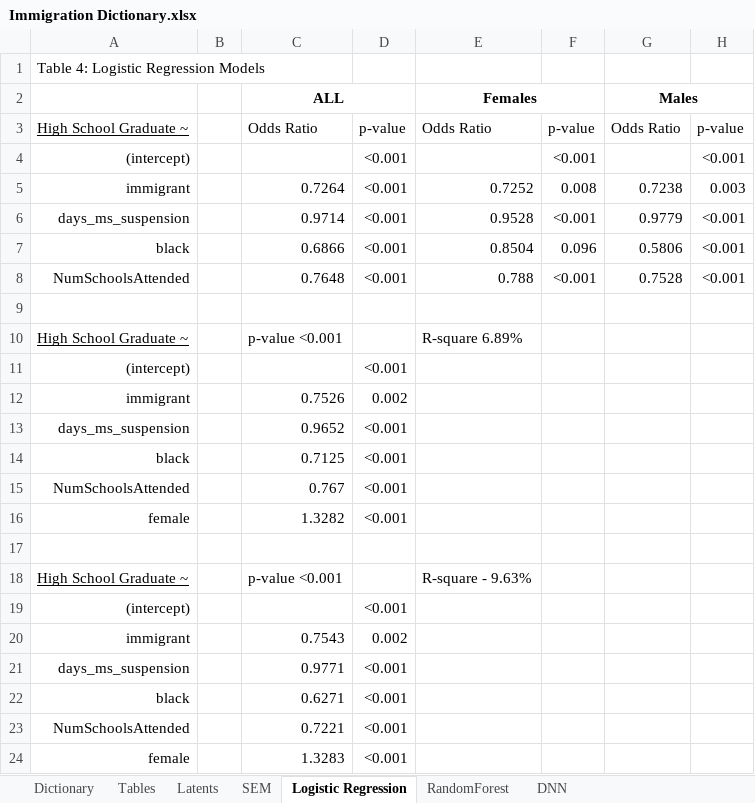
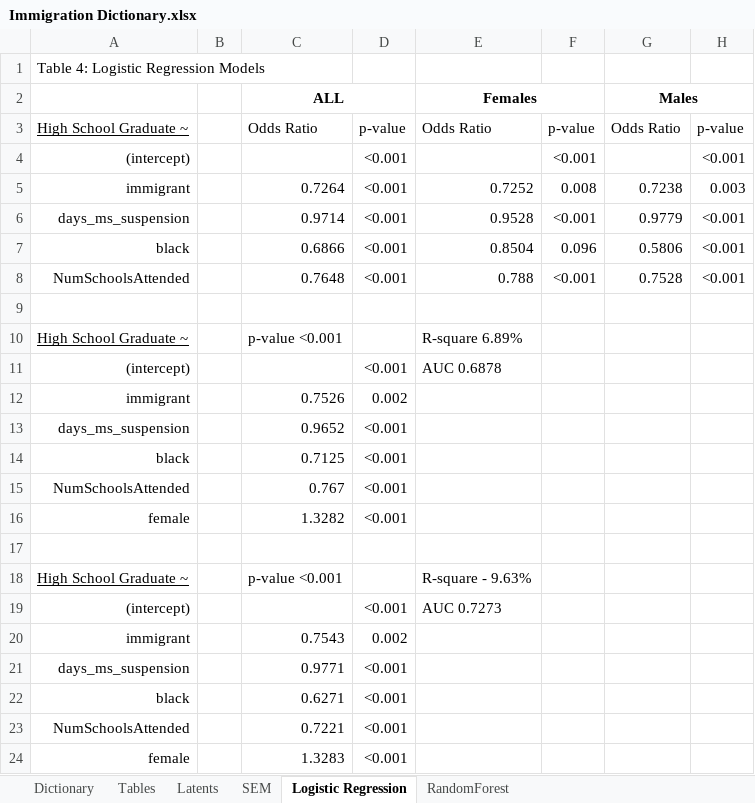
Before and after one commit to N3uralN3twork/Consulting, an Excel workbook: NLS/Immigration Dictionary.xlsx, sheet Logistic Regression, drawn as a sheet; only a part is shown; values as stored, in another font and other column widths than the file's, no borders; charts and pictures and conditional formats not drawn; the diff names each change by its address in the sheet, - before the commit and + after, or states it on an @@ line.

```diff
--- a/NLS/Immigration Dictionary.xlsx (sheet Logistic Regression)
+++ b/NLS/Immigration Dictionary.xlsx (sheet Logistic Regression)
-sheet tab: DNN
-E11 (Females): (empty)
+E11 (Females): AUC 0.6878
-E19 (Females): (empty)
+E19 (Females): AUC 0.7273
```
Also changed, not shown: sheet RandomForest, sheet SEM, charts or pictures, 4 other files.
